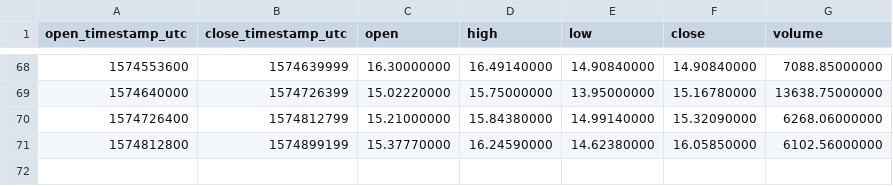
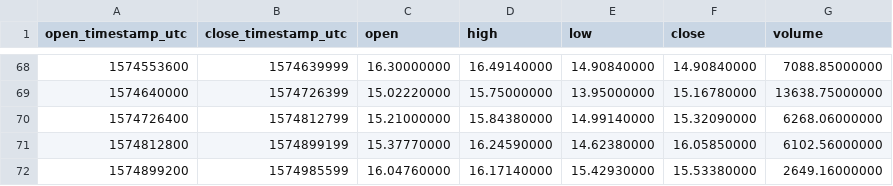
Before and after one commit to cryptobigbro/binance-BNBBUSD, a CSV file: binance-BNBBUSD-1d.csv, drawn as a sheet; only a part is shown, gaps mark what is left out; the diff names each change by its address in the sheet, - before the commit and + after, or states it on an @@ line.

```diff
--- a/binance-BNBBUSD-1d.csv
+++ b/binance-BNBBUSD-1d.csv
+row 72: 1574899200 | 1574985599 | 16.04760000 | 16.17140000 | 15.42930000 | 15.53380000 | 2649.16000000
```
Also changed, not shown: binance-BNBBUSD-1h.csv.
